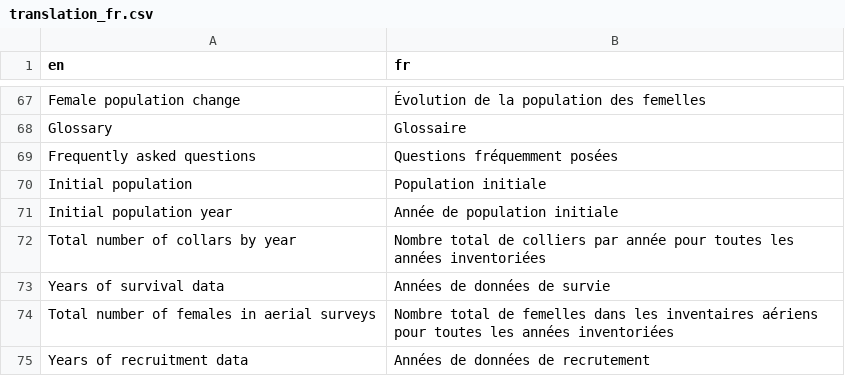
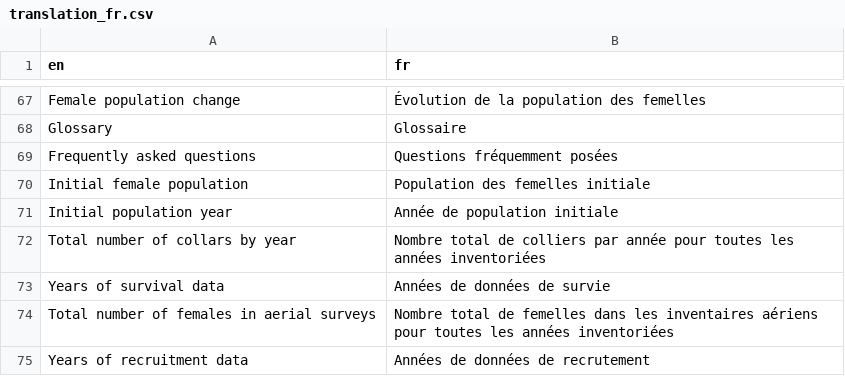
Before and after one commit to LandSciTech/CaribouDemographyBasicApp, a CSV file: inst/extdata/translations/translation_fr.csv, drawn as a sheet; only a part is shown, gaps mark what is left out.

Commit message:
change initial pop to initial female pop

```diff
--- a/inst/extdata/translations/translation_fr.csv
+++ b/inst/extdata/translations/translation_fr.csv
@@ -69,3 +69,3 @@ Glossary,Glossaire
 Frequently asked questions,Questions fréquemment posées
-Initial population,Population initiale
+Initial female population,Population des femelles initiale
 Initial population year,Année de population initiale
```
Also changed, not shown: 1 other file.
